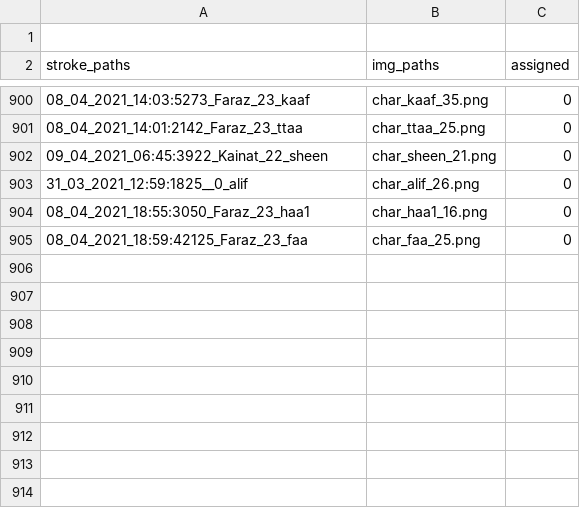
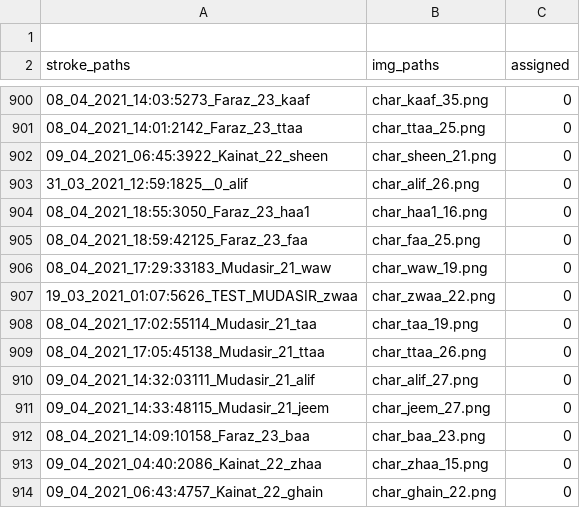
Before and after one commit to kaavish-ki-kavish/dataset_urdu_chars, a CSV file: image_paths.csv, drawn as a sheet; only a part is shown, gaps mark what is left out; the diff names each change by its address in the sheet, - before the commit and + after, or states it on an @@ line.

Commit message:
images and csv updated

```diff
--- a/image_paths.csv
+++ b/image_paths.csv
+row 906: 08_04_2021_17:29:33183_Mudasir_21_waw | char_waw_19.png | 0
+row 907: 19_03_2021_01:07:5626_TEST_MUDASIR_zwaa | char_zwaa_22.png | 0
+row 908: 08_04_2021_17:02:55114_Mudasir_21_taa | char_taa_19.png | 0
+row 909: 08_04_2021_17:05:45138_Mudasir_21_ttaa | char_ttaa_26.png | 0
+row 910: 09_04_2021_14:32:03111_Mudasir_21_alif | char_alif_27.png | 0
+row 911: 09_04_2021_14:33:48115_Mudasir_21_jeem | char_jeem_27.png | 0
+row 912: 08_04_2021_14:09:10158_Faraz_23_baa | char_baa_23.png | 0
+row 913: 09_04_2021_04:40:2086_Kainat_22_zhaa | char_zhaa_15.png | 0
+row 914: 09_04_2021_06:43:4757_Kainat_22_ghain | char_ghain_22.png | 0
```
Also changed, not shown: 9 other files.
